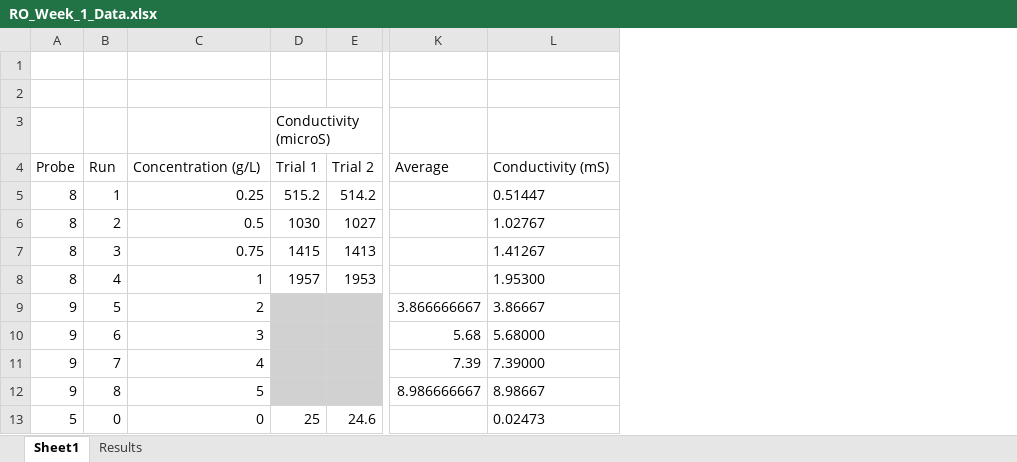
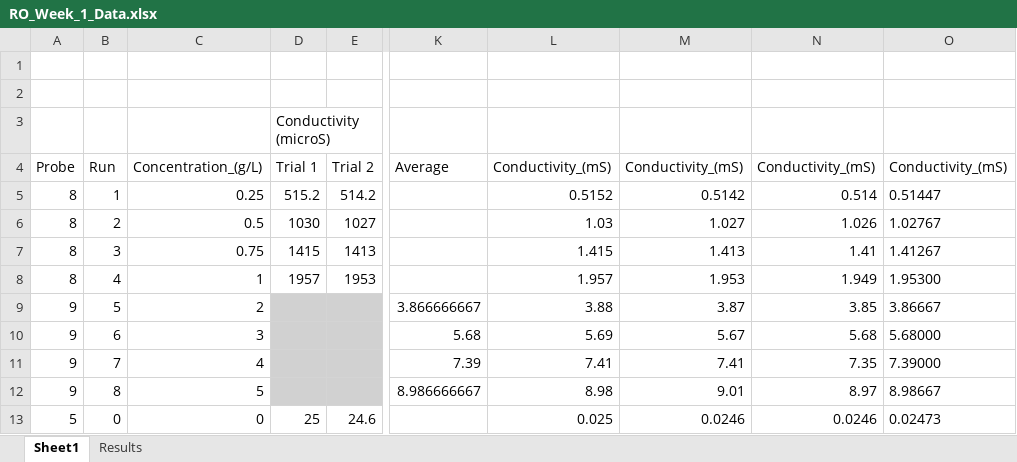
Before and after one commit to stevengeorge128/CHEE_301B_Repo, an Excel workbook: RO/RO_Week_1_Data.xlsx, sheet Sheet1, drawn as a sheet; only a part is shown, gaps mark what is left out; values as stored, in another font and other column widths than the file's, no borders; addresses are those after the commit; the diff names each change by its address in the sheet, - before the commit and + after, or states it on an @@ line.

```diff
--- a/RO/RO_Week_1_Data.xlsx (sheet Sheet1)
+++ b/RO/RO_Week_1_Data.xlsx (sheet Sheet1)
+column L, rows 4-13: Conductivity_(mS) | 0.5152 | 1.03 | 1.415 | 1.957 | 3.88 | 5.69 | 7.41 | 8.98 | 0.025
+column M, rows 4-13: Conductivity_(mS) | 0.5142 | 1.027 | 1.413 | 1.953 | 3.87 | 5.67 | 7.41 | 9.01 | 0.0246
+column N, rows 4-13: Conductivity_(mS) | 0.514 | 1.026 | 1.41 | 1.949 | 3.85 | 5.68 | 7.35 | 8.97 | 0.0246
-C4: Concentration (g/L)
+C4: Concentration_(g/L)
-O4: Conductivity (mS)
+O4: Conductivity_(mS)
```
Also changed, not shown: sheet Results, formulas that keep their value, 1 other file.
